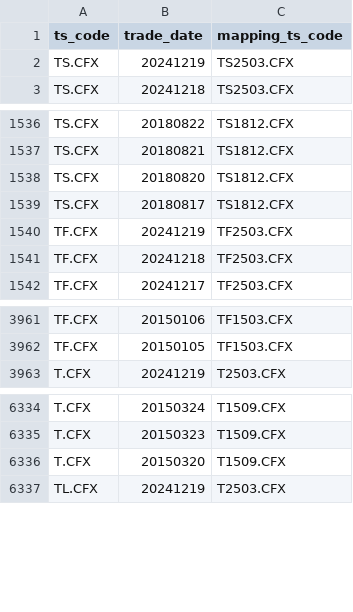
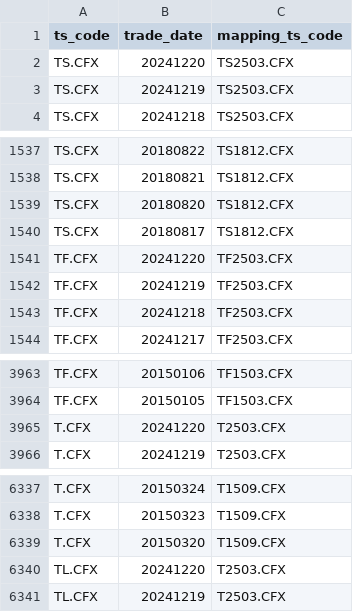
Before and after one commit to AFAN-LIFE/macropage, a CSV file: data/tf_continuous.csv, drawn as a sheet; only a part is shown, gaps mark what is left out.

Commit message:
daily update tushare data

```diff
--- a/data/tf_continuous.csv
+++ b/data/tf_continuous.csv
@@ -1,2 +1,3 @@
 ts_code,trade_date,mapping_ts_code
+TS.CFX,20241220,TS2503.CFX
 TS.CFX,20241219,TS2503.CFX
@@ -1539,2 +1540,3 @@ TS.CFX,20180820,TS1812.CFX
 TS.CFX,20180817,TS1812.CFX
+TF.CFX,20241220,TF2503.CFX
 TF.CFX,20241219,TF2503.CFX
@@ -3962,2 +3964,3 @@ TF.CFX,20150106,TF1503.CFX
 TF.CFX,20150105,TF1503.CFX
+T.CFX,20241220,T2503.CFX
 T.CFX,20241219,T2503.CFX
@@ -6336,2 +6339,3 @@ T.CFX,20150323,T1509.CFX
 T.CFX,20150320,T1509.CFX
+TL.CFX,20241220,T2503.CFX
 TL.CFX,20241219,T2503.CFX
```
Also changed, not shown: data/global_index.csv, data/stock_basic.csv, 2 other files.
